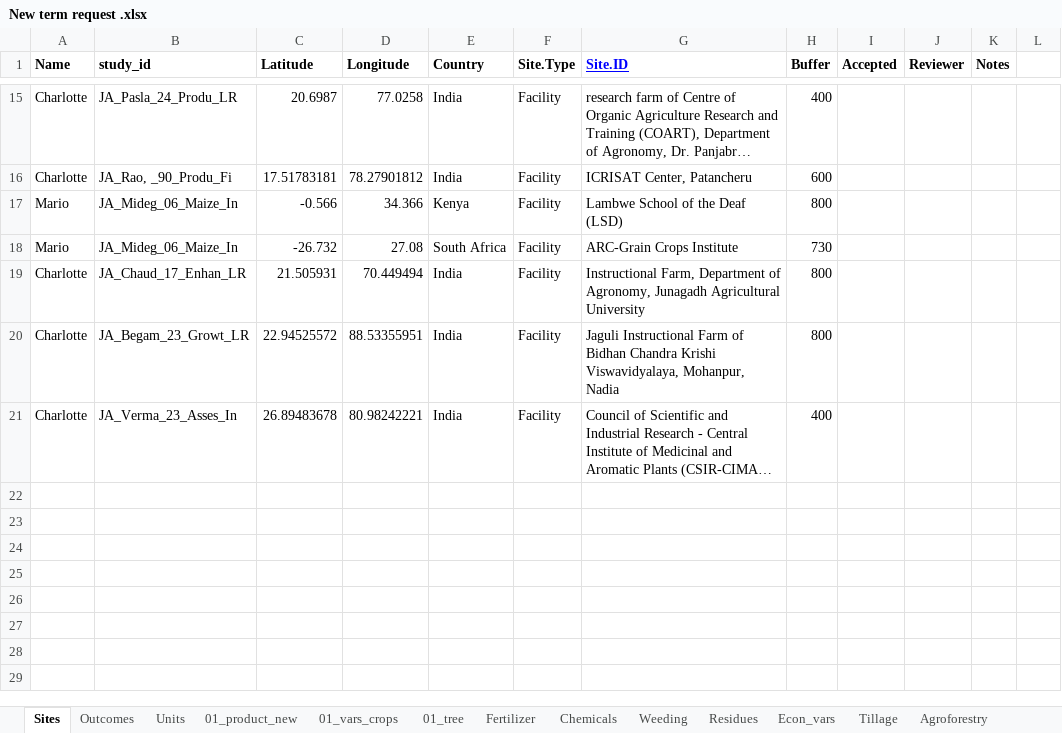
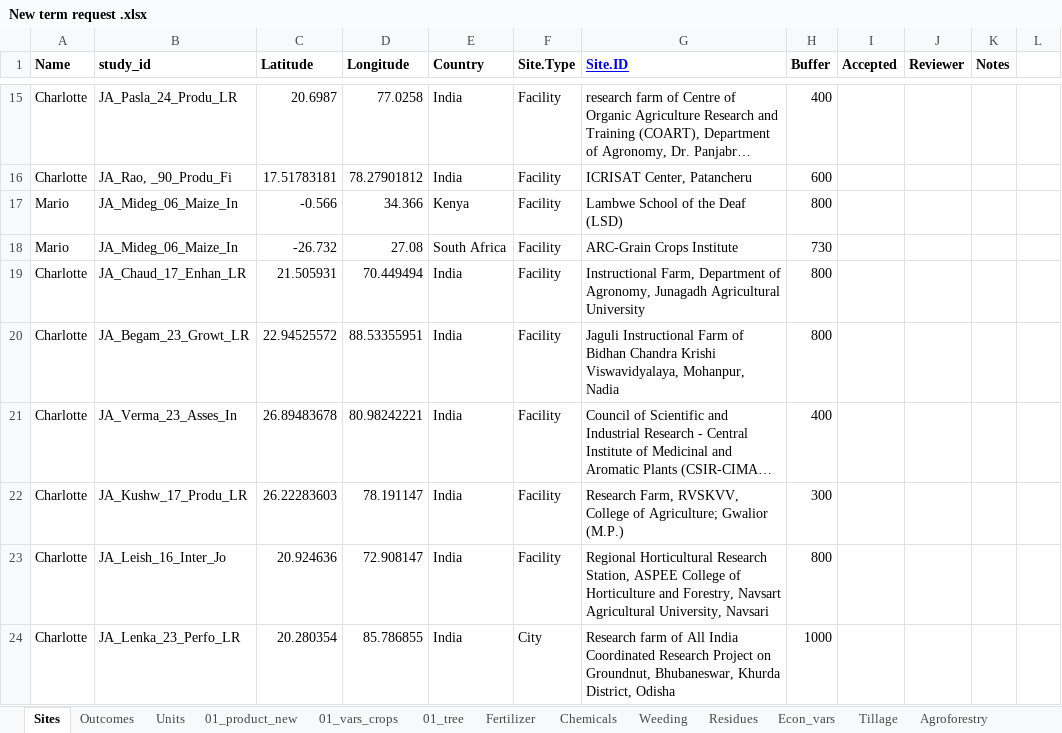
Before and after one commit to andreacsanchezb10/Agroecology_Evidence_Hub, an Excel workbook: 02.FOMD/02.metadata_structure/New term request .xlsx, sheet Sites, drawn as a sheet; only a part is shown, gaps mark what is left out; long unchanged cells end in …; values as stored, in another font and other column widths than the file's, no borders; conditional formats not drawn; the diff names each change by its address in the sheet, - before the commit and + after, or states it on an @@ line.

```diff
--- a/02.FOMD/02.metadata_structure/New term request .xlsx (sheet Sites)
+++ b/02.FOMD/02.metadata_structure/New term request .xlsx (sheet Sites)
+row 22: Charlotte | JA_Kushw_17_Produ_LR | 26.22283603 | 78.191147 | India | Facility | Research Farm, RVSKVV, College of Agriculture; Gwalior (M.P.) | 300
+row 23: Charlotte | JA_Leish_16_Inter_Jo | 20.924636 | 72.908147 | India | Facility | Regional Horticultural Research Station, ASPEE College of Horticulture and Forestry, Navsart Agricultural University, Navsari | 800
+row 24: Charlotte | JA_Lenka_23_Perfo_LR | 20.280354 | 85.786855 | India | City | Research farm of All India Coordinated Research Project on Groundnut, Bhubaneswar, Khurda District, Odisha | 1000
```
Also changed, not shown: sheet 01_vars_crops, sheet 01_tree, sheet 01_product_new, 34 other files.
